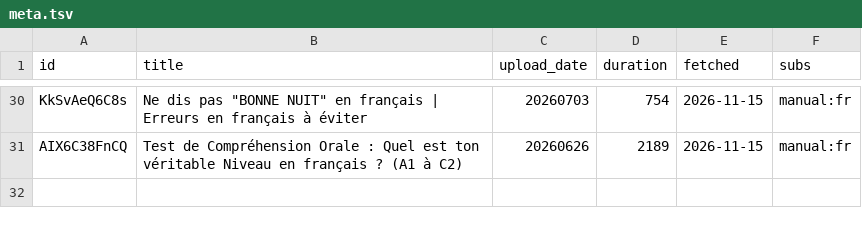
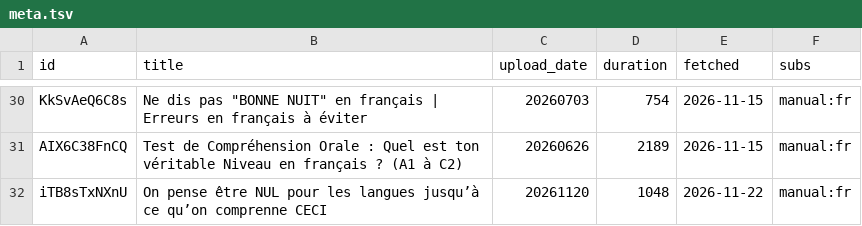
Before and after one commit to ybbarng/study-french, a TSV file: docs/youtube-channels/raw/pierre/meta.tsv, drawn as a sheet; only a part is shown, gaps mark what is left out; the diff names each change by its address in the sheet, - before the commit and + after, or states it on an @@ line.

```diff
--- a/docs/youtube-channels/raw/pierre/meta.tsv
+++ b/docs/youtube-channels/raw/pierre/meta.tsv
+row 32: iTB8sTxNXnU | On pense être NUL pour les langues jusqu’à ce qu’on comprenne CECI | 20261120 | 1048 | 2026-11-22 | manual:fr
```
Also changed, not shown: docs/youtube-channels/raw/dailylang/meta.tsv, docs/youtube-channels/raw/easyfrench/meta.tsv, 6 other files.
